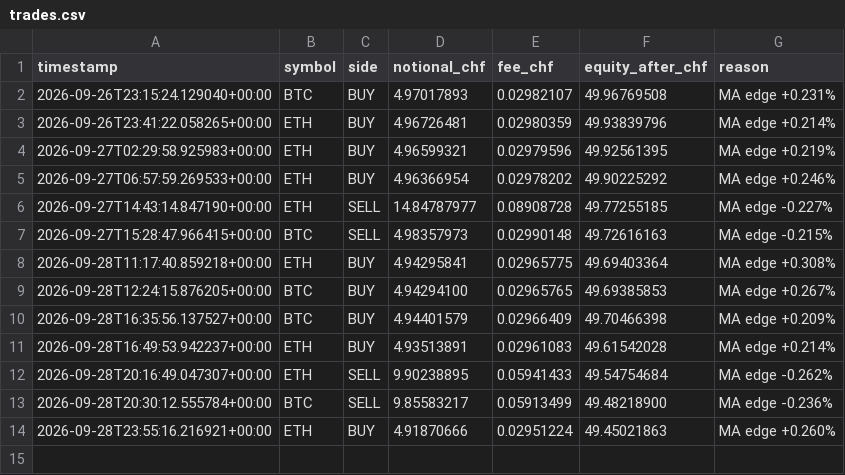
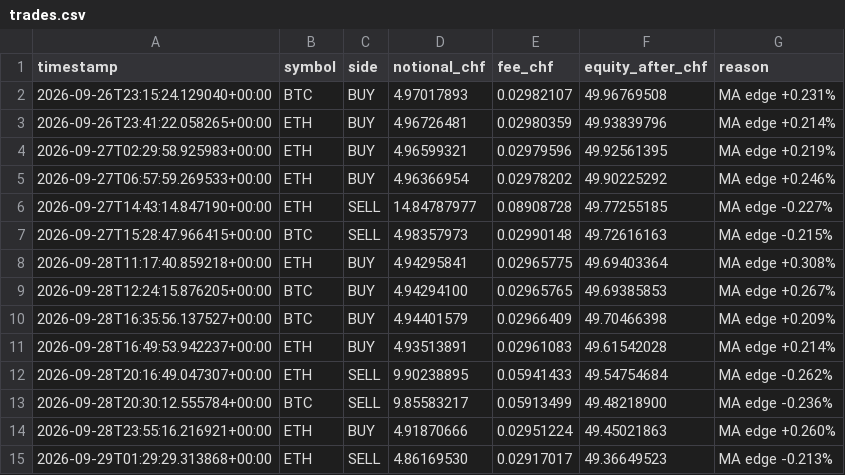
Before and after one commit to quitopiso-sys/agent001-test, a CSV file: trades.csv, drawn as a sheet; the diff names each change by its address in the sheet, - before the commit and + after, or states it on an @@ line.

```diff
--- a/trades.csv
+++ b/trades.csv
+row 15: 2026-09-29T01:29:29.313868+00:00 | ETH | SELL | 4.86169530 | 0.02917017 | 49.36649523 | MA edge -0.213%
```
Also changed, not shown: cycles.csv, 5 other files.
